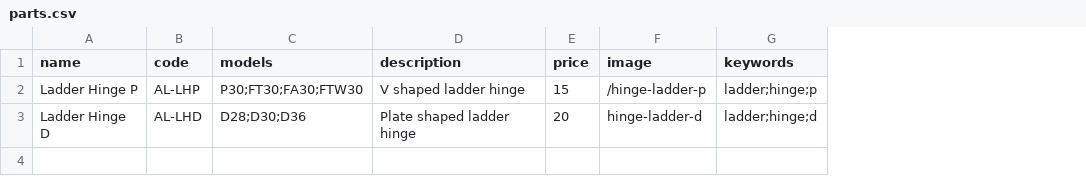
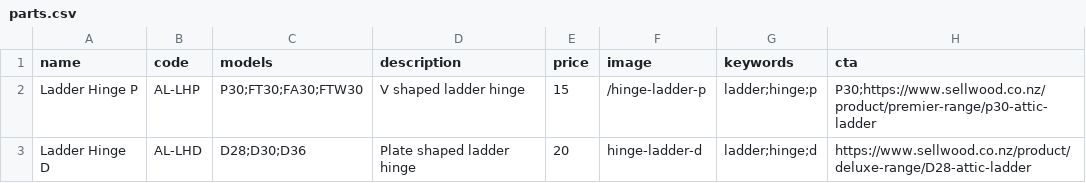
Before and after one commit to Sellwoodnz/Sellwood, a CSV file: parts.csv, drawn as a sheet; the diff names each change by its address in the sheet, - before the commit and + after, or states it on an @@ line.

```diff
--- a/parts.csv
+++ b/parts.csv
+column H (cta), rows 2-3: P30;https://www.sellwood.co.nz/product/premier-range/p30-attic-ladder | https://www.sellwood.co.nz/product/deluxe-range/D28-attic-ladder
```
Also changed, not shown: 1 other file.
